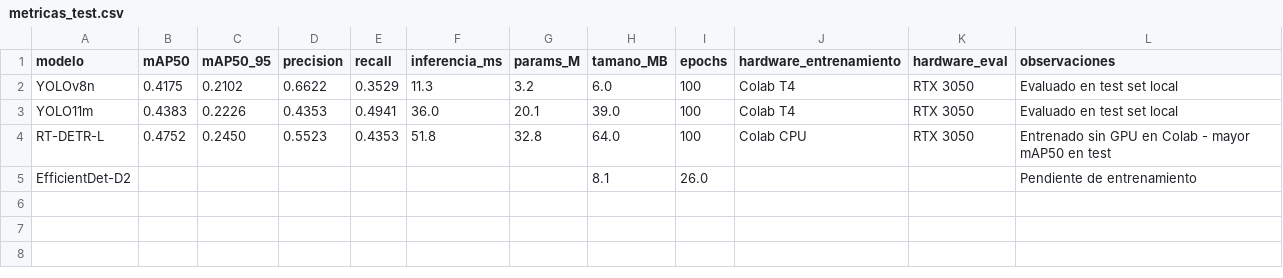
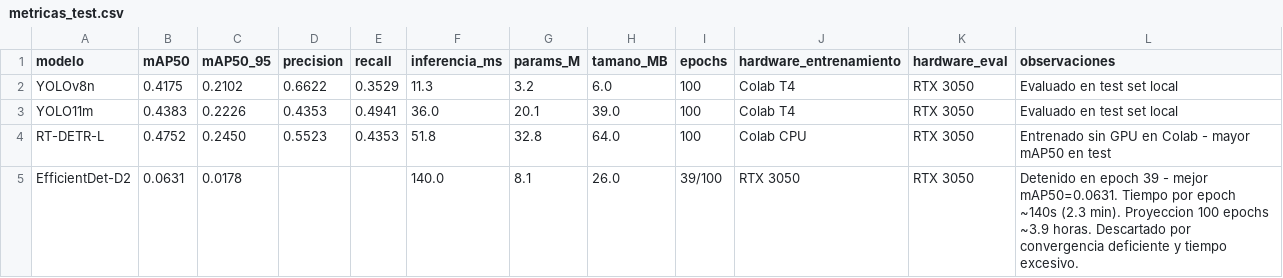
Before and after one commit to jsmena5/MIC-EMASEO-SISTEMA, a CSV file: ML/resultados/metricas_test.csv, drawn as a sheet.

Commit message:
Agregar script de entrenamiento para EfficientDet-D2 y conversión de dataset de YOLO a COCO; actualizar métricas en README y CSV.

```diff
--- a/ML/resultados/metricas_test.csv
+++ b/ML/resultados/metricas_test.csv
@@ -4,2 +4,2 @@ YOLO11m,0.4383,0.2226,0.4353,0.4941,36.0,20.1,39.0,100,Colab T4,RTX 3050,Evaluad
 RT-DETR-L,0.4752,0.2450,0.5523,0.4353,51.8,32.8,64.0,100,Colab CPU,RTX 3050,Entrenado sin GPU en Colab - mayor mAP50 en test
-EfficientDet-D2,,,,,,,8.1,26.0,,,Pendiente de entrenamiento
+EfficientDet-D2,0.0631,0.0178,,,140.0,8.1,26.0,39/100,RTX 3050,RTX 3050,Detenido en epoch 39 - mejor mAP50=0.0631. Tiempo por epoch ~140s (2.3 min). Proyeccion 100 epochs ~3.9 horas. Descartado por convergencia deficiente y tiempo excesivo.
```
Also changed, not shown: 3 other files.
